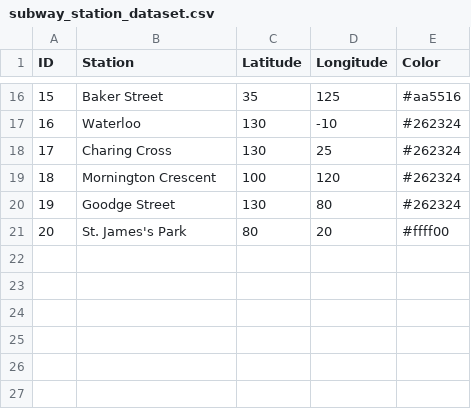
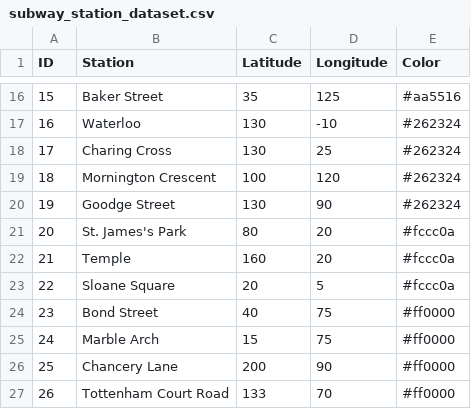
Before and after one commit to huynhthanhtuyen456/InformationAndDataAnalysis, a CSV file: Coursework/Task3/subway_station_dataset.csv, drawn as a sheet; only a part is shown, gaps mark what is left out.

```diff
--- a/Coursework/Task3/subway_station_dataset.csv
+++ b/Coursework/Task3/subway_station_dataset.csv
@@ -19,3 +19,9 @@ ID,Station,Latitude,Longitude,Color
 18,Mornington Crescent,100,120,#262324
-19,Goodge Street,130,80,#262324
-20,St. James's Park,80,20,#ffff00
+19,Goodge Street,130,90,#262324
+20,St. James's Park,80,20,#fccc0a
+21,Temple,160,20,#fccc0a
+22,Sloane Square,20,5,#fccc0a
+23,Bond Street,40,75,#ff0000
+24,Marble Arch,15,75,#ff0000
+25,Chancery Lane,200,90,#ff0000
+26,Tottenham Court Road,133,70,#ff0000
```
Also changed, not shown: Coursework/Task2/subway_station_dataset.csv, Coursework/Task2/subway_station_distance.csv, 5 other files.
